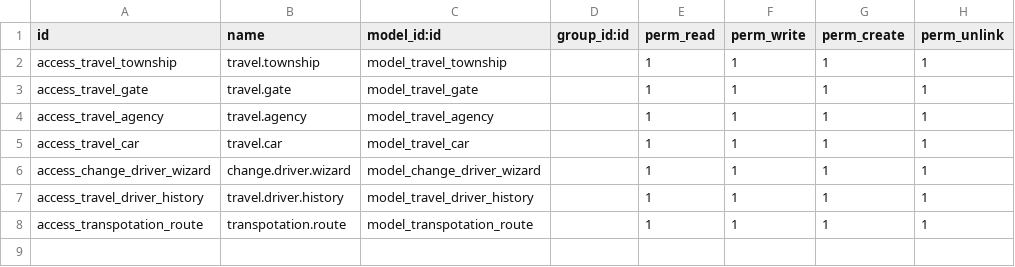
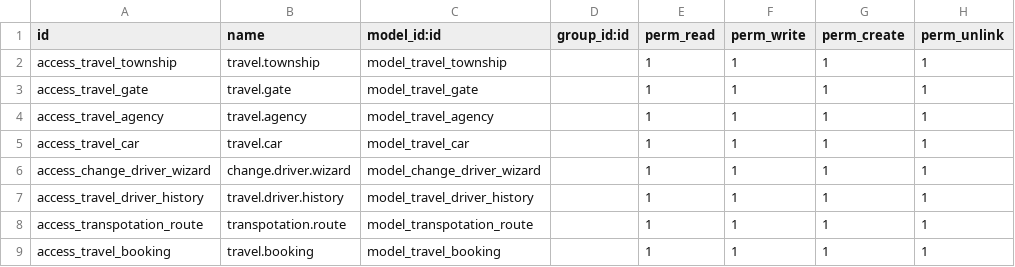
Before and after one commit to Shonn-Shonn/travel_agency, a CSV file: addons/travel/security/ir.model.access.csv, drawn as a sheet; the diff names each change by its address in the sheet, - before the commit and + after, or states it on an @@ line.

```diff
--- a/addons/travel/security/ir.model.access.csv
+++ b/addons/travel/security/ir.model.access.csv
+row 9: access_travel_booking | travel.booking | model_travel_booking |  | 1 | 1 | 1 | 1
```
Also changed, not shown: 7 other files.
